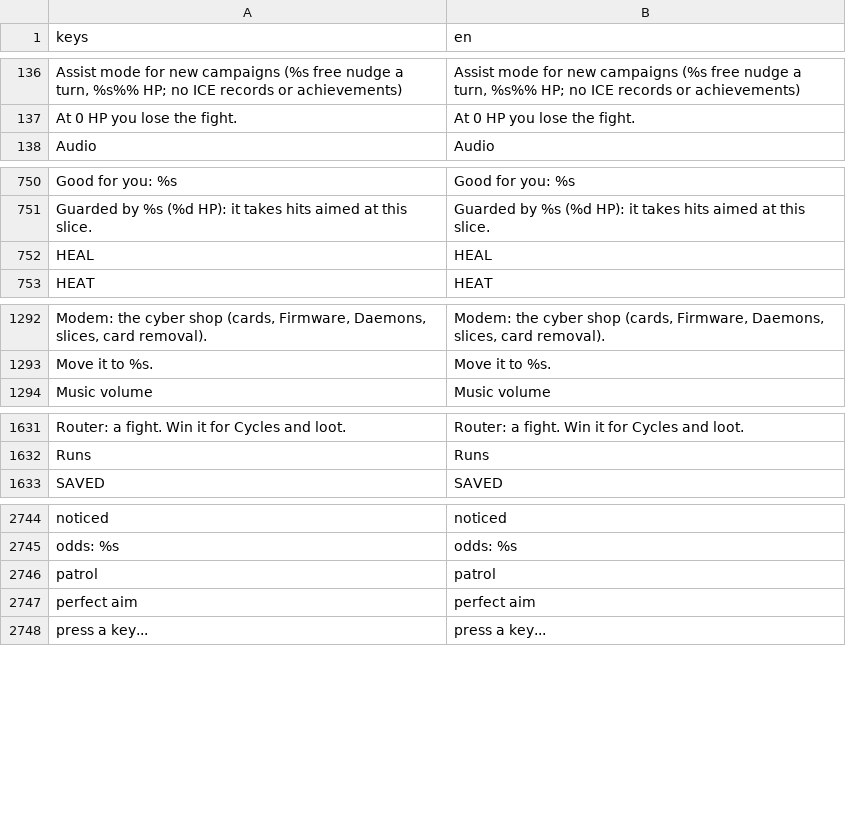
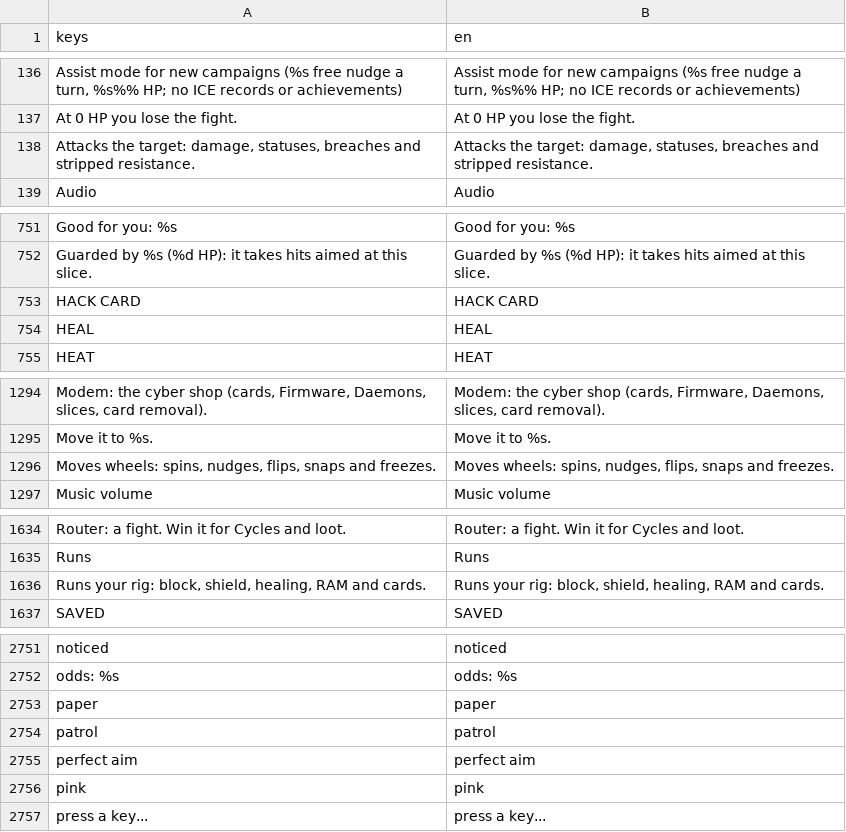
Before and after one commit to Noitues/REBEL_CELL, a CSV file: assets/text/strings.csv, drawn as a sheet; only a part is shown, gaps mark what is left out; the diff covers the shown part only; the diff names each change by its address in the sheet, - before the commit and + after, or states it on an @@ line.

```diff
--- a/assets/text/strings.csv
+++ b/assets/text/strings.csv
+row 138: Attacks the target: damage, statuses, breaches and stripped resistance. | Attacks the target: damage, statuses, breaches and stripped resistance.
+row 753: HACK CARD | HACK CARD
+row 1296: Moves wheels: spins, nudges, flips, snaps and freezes. | Moves wheels: spins, nudges, flips, snaps and freezes.
+row 1636: Runs your rig: block, shield, healing, RAM and cards. | Runs your rig: block, shield, healing, RAM and cards.
+row 2753: paper | paper
+row 2756: pink | pink
```
Also changed, not shown: 3 added rows elsewhere in this file, 10 other files.
